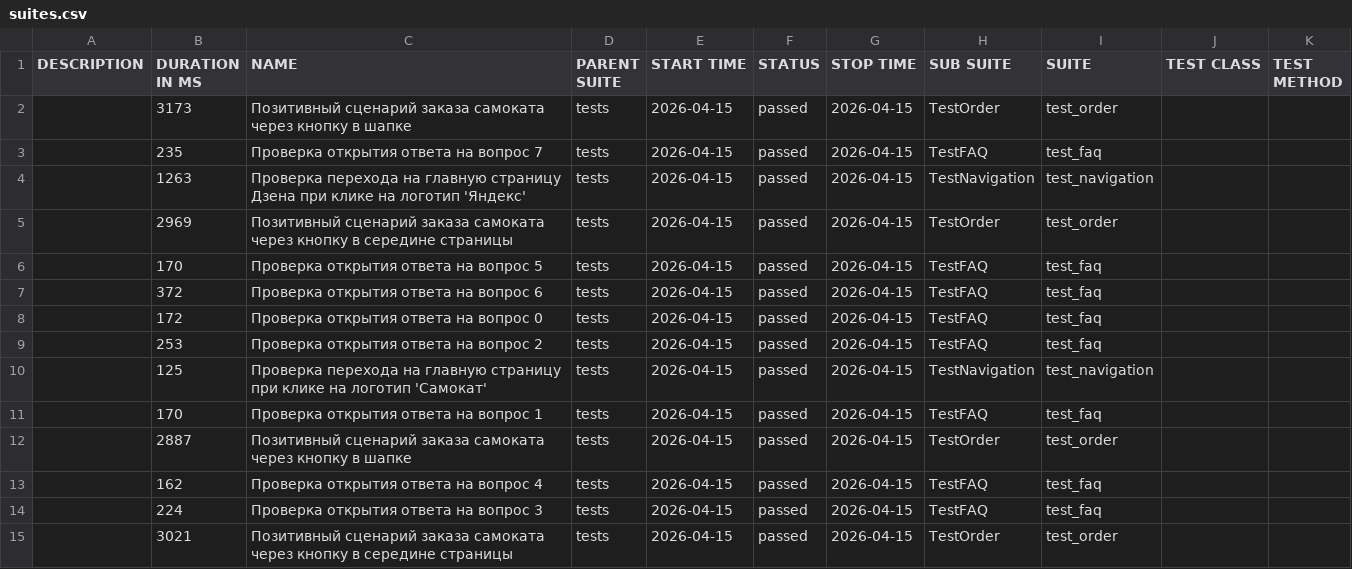
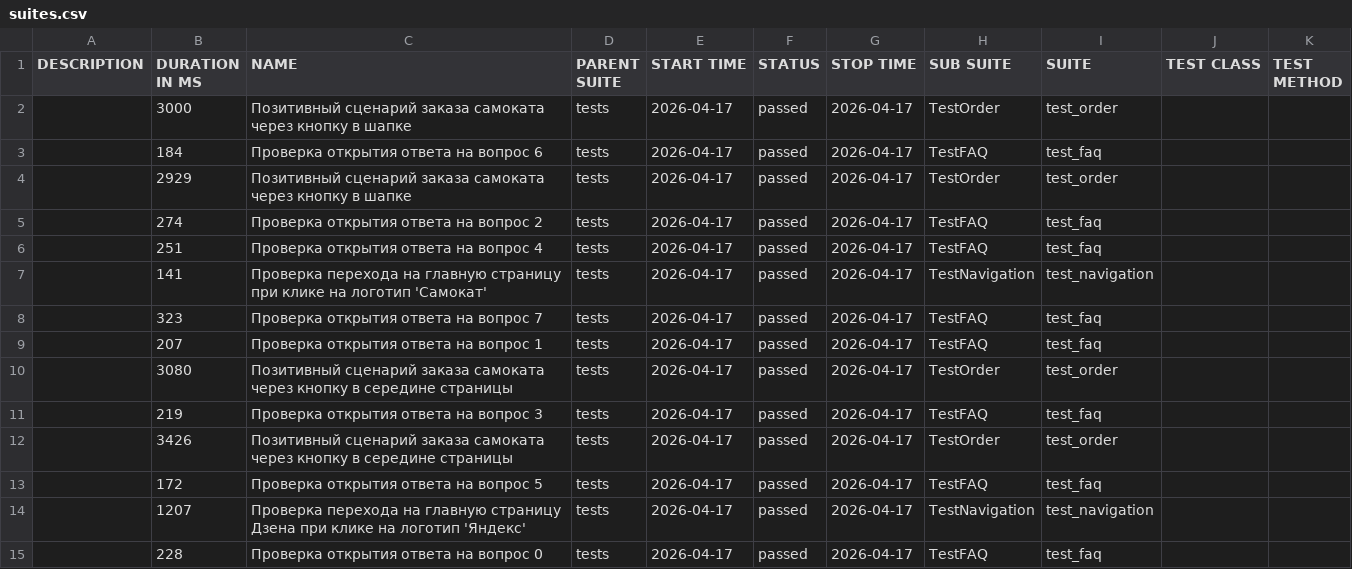
Before and after one commit to AnjaNeta/Sprint_6, a CSV file: allure-report/data/suites.csv, drawn as a sheet.

Commit message:
исправления по комментариям в пул-реквесте и новый allure_report

```diff
--- a/allure-report/data/suites.csv
+++ b/allure-report/data/suites.csv
@@ -1,15 +1,15 @@
 "DESCRIPTION","DURATION IN MS","NAME","PARENT SUITE","START TIME","STATUS","STOP TIME","SUB SUITE","SUITE","TEST CLASS","TEST METHOD"
-"","3173","Позитивный сценарий заказа самоката через кнопку в шапке","tests","2026-04-15","passed","2026-04-15","TestOrder","test_order","",""
-"","235","Проверка открытия ответа на вопрос 7","tests","2026-04-15","passed","2026-04-15","TestFAQ","test_faq","",""
-"","1263","Проверка перехода на главную страницу Дзена при клике на логотип 'Яндекс'","tests","2026-04-15","passed","2026-04-15","TestNavigation","test_navigation","",""
-"","2969","Позитивный сценарий заказа самоката через кнопку в середине страницы","tests","2026-04-15","passed","2026-04-15","TestOrder","test_order","",""
-"","170","Проверка открытия ответа на вопрос 5","tests","2026-04-15","passed","2026-04-15","TestFAQ","test_faq","",""
-"","372","Проверка открытия ответа на вопрос 6","tests","2026-04-15","passed","2026-04-15","TestFAQ","test_faq","",""
-"","172","Проверка открытия ответа на вопрос 0","tests","2026-04-15","passed","2026-04-15","TestFAQ","test_faq","",""
-"","253","Проверка открытия ответа на вопрос 2","tests","2026-04-15","passed","2026-04-15","TestFAQ","test_faq","",""
-"","125","Проверка перехода на главную страницу при клике на логотип 'Самокат'","tests","2026-04-15","passed","2026-04-15","TestNavigation","test_navigation","",""
-"","170","Проверка открытия ответа на вопрос 1","tests","2026-04-15","passed","2026-04-15","TestFAQ","test_faq","",""
-"","2887","Позитивный сценарий заказа самоката через кнопку в шапке","tests","2026-04-15","passed","2026-04-15","TestOrder","test_order","",""
-"","162","Проверка открытия ответа на вопрос 4","tests","2026-04-15","passed","2026-04-15","TestFAQ","test_faq","",""
-"","224","Проверка открытия ответа на вопрос 3","tests","2026-04-15","passed","2026-04-15","TestFAQ","test_faq","",""
-"","3021","Позитивный сценарий заказа самоката через кнопку в середине страницы","tests","2026-04-15","passed","2026-04-15","TestOrder","test_order","",""
+"","3000","Позитивный сценарий заказа самоката через кнопку в шапке","tests","2026-04-17","passed","2026-04-17","TestOrder","test_order","",""
+"","184","Проверка открытия ответа на вопрос 6","tests","2026-04-17","passed","2026-04-17","TestFAQ","test_faq","",""
+"","2929","Позитивный сценарий заказа самоката через кнопку в шапке","tests","2026-04-17","passed","2026-04-17","TestOrder","test_order","",""
+"","274","Проверка открытия ответа на вопрос 2","tests","2026-04-17","passed","2026-04-17","TestFAQ","test_faq","",""
+"","251","Проверка открытия ответа на вопрос 4","tests","2026-04-17","passed","2026-04-17","TestFAQ","test_faq","",""
+"","141","Проверка перехода на главную страницу при клике на логотип 'Самокат'","tests","2026-04-17","passed","2026-04-17","TestNavigation","test_navigation","",""
+"","323","Проверка открытия ответа на вопрос 7","tests","2026-04-17","passed","2026-04-17","TestFAQ","test_faq","",""
+"","207","Проверка открытия ответа на вопрос 1","tests","2026-04-17","passed","2026-04-17","TestFAQ","test_faq","",""
+"","3080","Позитивный сценарий заказа самоката через кнопку в середине страницы","tests","2026-04-17","passed","2026-04-17","TestOrder","test_order","",""
+"","219","Проверка открытия ответа на вопрос 3","tests","2026-04-17","passed","2026-04-17","TestFAQ","test_faq","",""
+"","3426","Позитивный сценарий заказа самоката через кнопку в середине страницы","tests","2026-04-17","passed","2026-04-17","TestOrder","test_order","",""
+"","172","Проверка открытия ответа на вопрос 5","tests","2026-04-17","passed","2026-04-17","TestFAQ","test_faq","",""
+"","1207","Проверка перехода на главную страницу Дзена при клике на логотип 'Яндекс'","tests","2026-04-17","passed","2026-04-17","TestNavigation","test_navigation","",""
+"","228","Проверка открытия ответа на вопрос 0","tests","2026-04-17","passed","2026-04-17","TestFAQ","test_faq","",""
```
Also changed, not shown: 45 other files.
